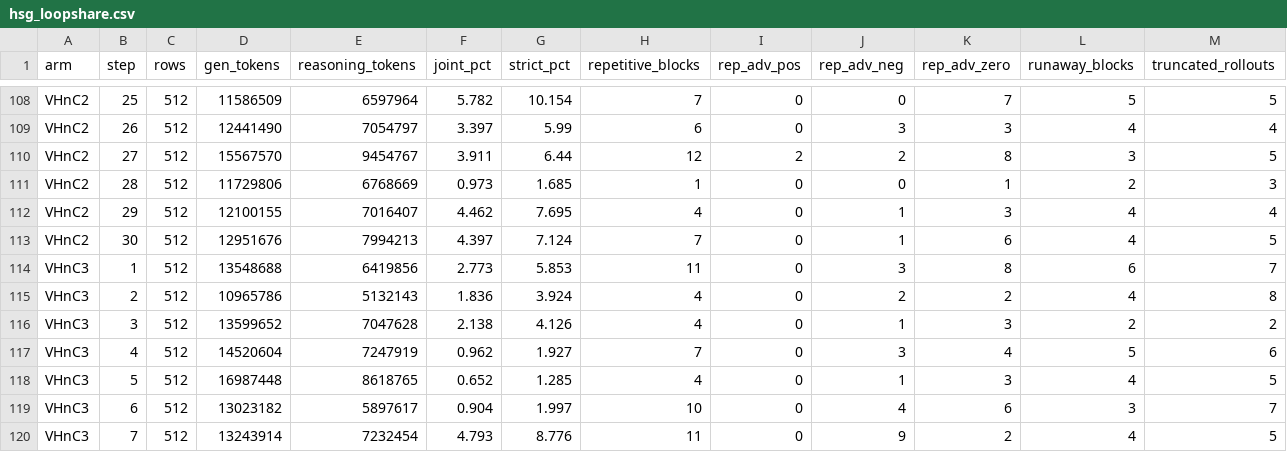
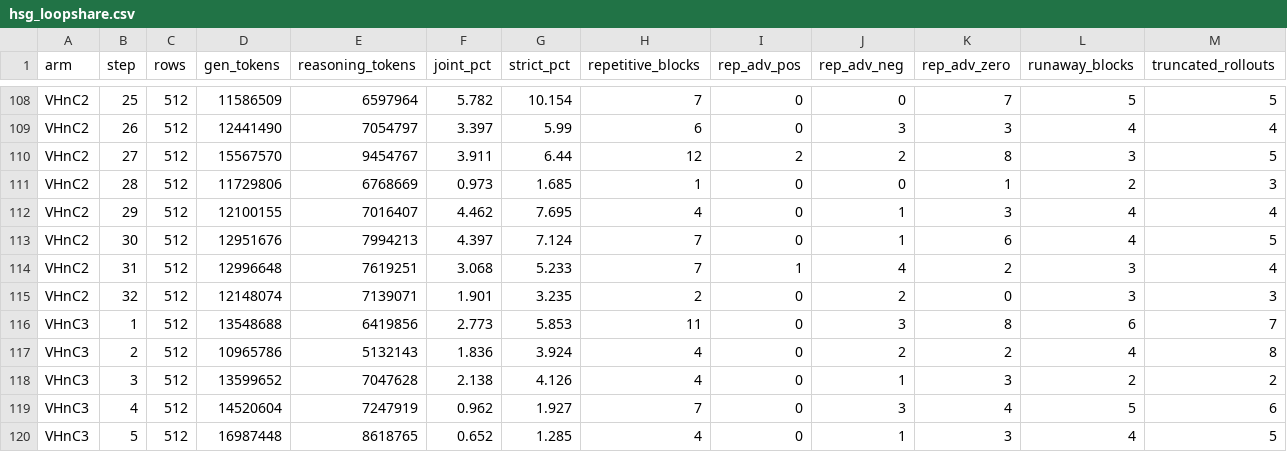
Before and after one commit to ArEsKay3/RL, a CSV file: analysis/loopfeedback_hsg/hsg_loopshare.csv, drawn as a sheet; only a part is shown, gaps mark what is left out; the shorter side is filled out with more unchanged rows; rows hold the shown columns only; the diff names each change by its address in the sheet, - before the commit and + after, or states it on an @@ line.

```diff
--- a/analysis/loopfeedback_hsg/hsg_loopshare.csv
+++ b/analysis/loopfeedback_hsg/hsg_loopshare.csv
+row 114: VHnC2 | 31 | 512 | 12996648 | 7619251 | 3.068 | 5.233 | 7 | 1 | 4 | 2 | 3 | 4
+row 115: VHnC2 | 32 | 512 | 12148074 | 7139071 | 1.901 | 3.235 | 2 | 0 | 2 | 0 | 3 | 3
```
Also changed, not shown: 3 other files.
